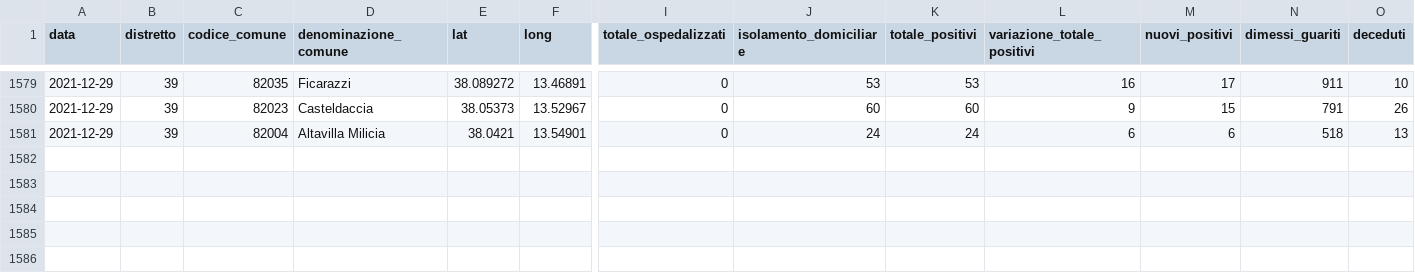
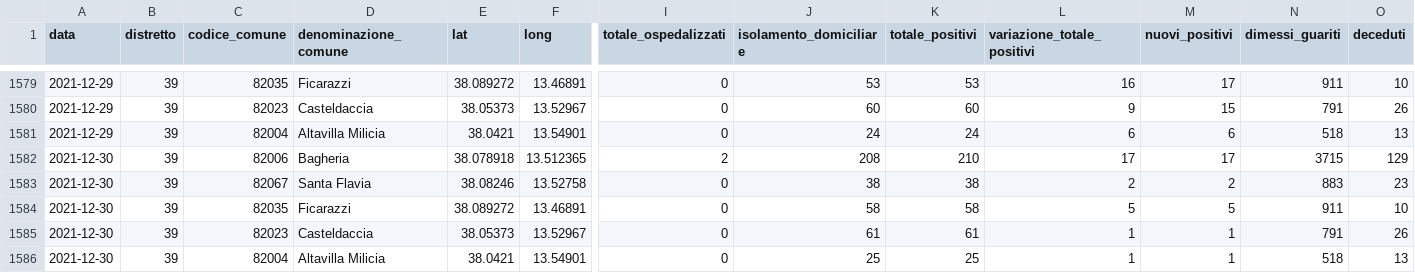
Before and after one commit to gabacode/f8lite, a CSV file: dati-distretto39/dpc-covid19-ita-pa-39.csv, drawn as a sheet; only a part is shown, gaps mark what is left out; rows hold the shown columns only; the diff names each change by its address in the sheet, - before the commit and + after, or states it on an @@ line.

```diff
--- a/dati-distretto39/dpc-covid19-ita-pa-39.csv
+++ b/dati-distretto39/dpc-covid19-ita-pa-39.csv
+row 1582: 2021-12-30 | 39 | 82006 | Bagheria | 38.078918 | 13.512365 | 2 | 208 | 210 | 17 | 17 | 3715 | 129
+row 1583: 2021-12-30 | 39 | 82067 | Santa Flavia | 38.08246 | 13.52758 | 0 | 38 | 38 | 2 | 2 | 883 | 23
+row 1584: 2021-12-30 | 39 | 82035 | Ficarazzi | 38.089272 | 13.46891 | 0 | 58 | 58 | 5 | 5 | 911 | 10
+row 1585: 2021-12-30 | 39 | 82023 | Casteldaccia | 38.05373 | 13.52967 | 0 | 61 | 61 | 1 | 1 | 791 | 26
+row 1586: 2021-12-30 | 39 | 82004 | Altavilla Milicia | 38.0421 | 13.54901 | 0 | 25 | 25 | 1 | 1 | 518 | 13
```
Also changed, not shown: dati-comuni/dpc-covid19-ita-pa-082004.csv, dati-comuni/dpc-covid19-ita-pa-082006.csv, 19 other files.
